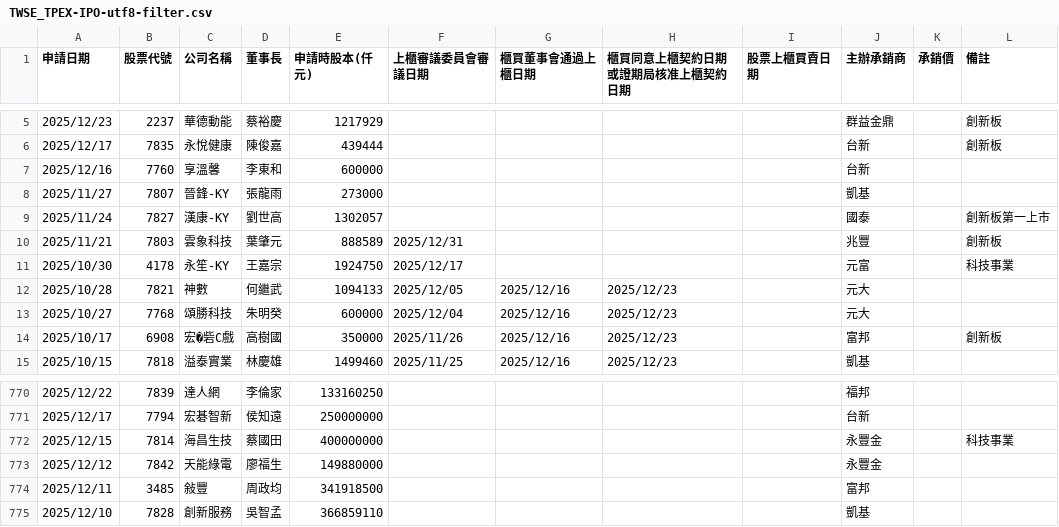
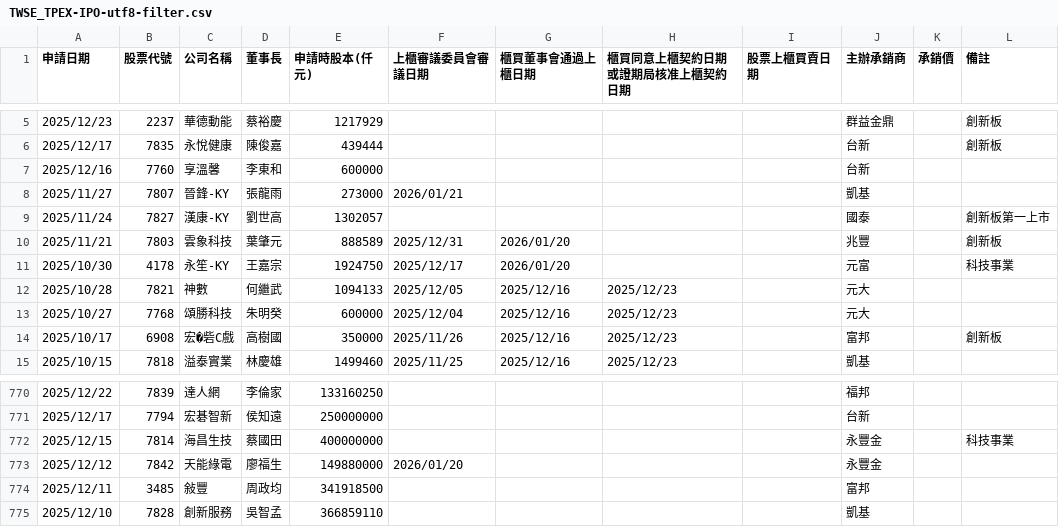
Before and after one commit to wenchiehlee/Selenium-Actions.IPO, a CSV file: TWSE_TPEX-IPO-utf8-filter.csv, drawn as a sheet; only a part is shown, gaps mark what is left out.

```diff
--- a/TWSE_TPEX-IPO-utf8-filter.csv
+++ b/TWSE_TPEX-IPO-utf8-filter.csv
@@ -7,6 +7,6 @@
 2025/12/16,7760,享溫馨,李東和,600000,,,,,台新,,
-2025/11/27,7807,晉鋒-KY,張龍雨,273000,,,,,凱基,,
+2025/11/27,7807,晉鋒-KY,張龍雨,273000,2026/01/21,,,,凱基,,
 2025/11/24,7827,漢康-KY,劉世高,1302057,,,,,國泰,,創新板第一上市
-2025/11/21,7803,雲象科技,葉肇元,888589,2025/12/31,,,,兆豐,,創新板
-2025/10/30,4178,永笙-KY,王嘉宗,1924750,2025/12/17,,,,元富,,科技事業
+2025/11/21,7803,雲象科技,葉肇元,888589,2025/12/31,2026/01/20,,,兆豐,,創新板
+2025/10/30,4178,永笙-KY,王嘉宗,1924750,2025/12/17,2026/01/20,,,元富,,科技事業
 2025/10/28,7821,神數,何繼武,1094133,2025/12/05,2025/12/16,2025/12/23,,元大,,
@@ -772,3 +772,3 @@
 2025/12/15,7814,海昌生技,蔡國田,400000000,,,,,永豐金,,科技事業
-2025/12/12,7842,天能綠電,廖福生,149880000,,,,,永豐金,,
+2025/12/12,7842,天能綠電,廖福生,149880000,2026/01/20,,,,永豐金,,
 2025/12/11,3485,敍豐,周政均,341918500,,,,,富邦,,
```
Also changed, not shown: TWSE_TPEX-IPO-utf8-filter-sort-no-duplicate.csv, TWSE_TPEX-IPO-utf8-filter-sort.csv, 14 other files.
